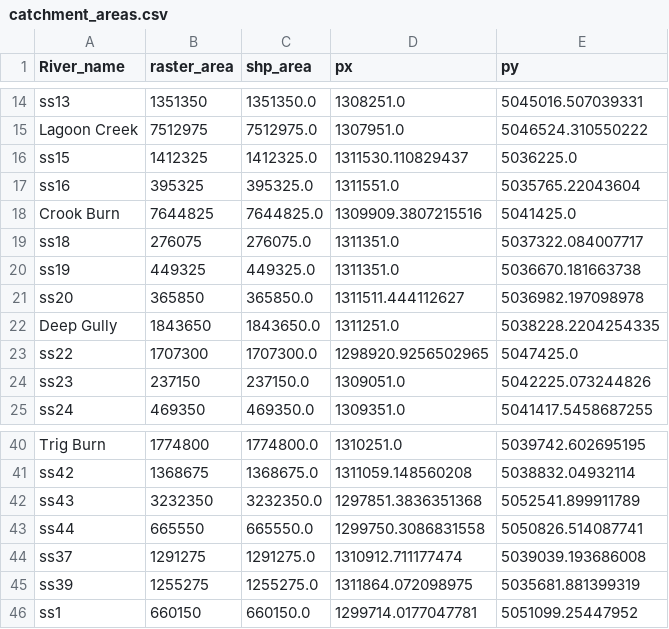
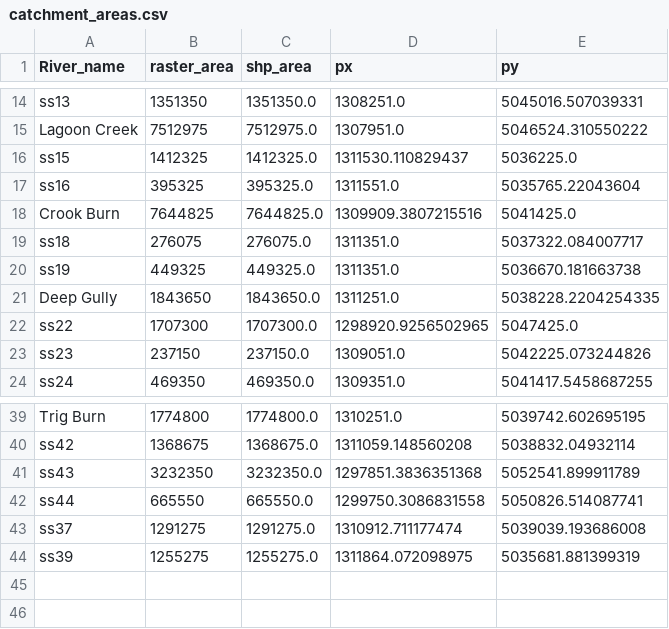
Before and after one commit to Komanawa-Solutions-Ltd/Z22031HAW_hawea-model, a CSV file: model_build/processed_input_data/catchment_areas.csv, drawn as a sheet; only a part is shown, gaps mark what is left out; the diff names each change by its address in the sheet, - before the commit and + after, or states it on an @@ line.

Commit message:
finish inflow catchment mapping pull in the datasets for flows at grandview, lagoon, lindis

```diff
--- a/model_build/processed_input_data/catchment_areas.csv
+++ b/model_build/processed_input_data/catchment_areas.csv
-row 21: ss20 | 365850 | 365850.0 | 1311511.444112627 | 5036982.197098978
-row 46: ss1 | 660150 | 660150.0 | 1299714.0177047781 | 5051099.25447952
```
Also changed, not shown: 9 other files.
